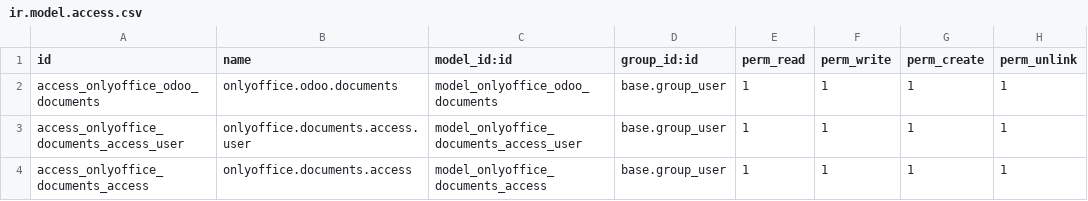
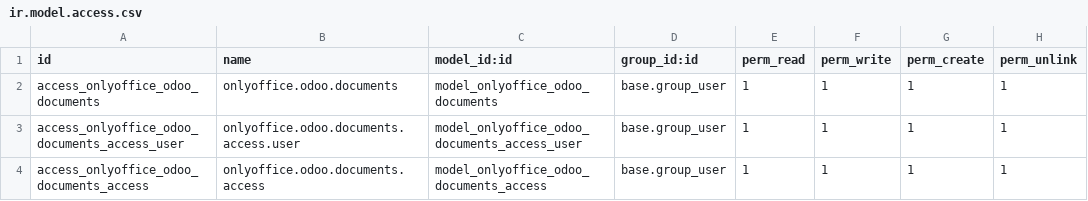
Before and after one commit to ONLYOFFICE/onlyoffice_odoo, a CSV file: onlyoffice_odoo_documents/security/ir.model.access.csv, drawn as a sheet.

Commit message:
feat: access form change, changing role of existing record, open only one document, bugfix, refactoring

```diff
--- a/onlyoffice_odoo_documents/security/ir.model.access.csv
+++ b/onlyoffice_odoo_documents/security/ir.model.access.csv
@@ -2,3 +2,3 @@ id,name,model_id:id,group_id:id,perm_read,perm_write,perm_create,perm_unlink
 access_onlyoffice_odoo_documents,onlyoffice.odoo.documents,model_onlyoffice_odoo_documents,base.group_user,1,1,1,1
-access_onlyoffice_documents_access_user,onlyoffice.documents.access.user,model_onlyoffice_documents_access_user,base.group_user,1,1,1,1
-access_onlyoffice_documents_access,onlyoffice.documents.access,model_onlyoffice_documents_access,base.group_user,1,1,1,1
+access_onlyoffice_odoo_documents_access_user,onlyoffice.odoo.documents.access.user,model_onlyoffice_odoo_documents_access_user,base.group_user,1,1,1,1
+access_onlyoffice_odoo_documents_access,onlyoffice.odoo.documents.access,model_onlyoffice_odoo_documents_access,base.group_user,1,1,1,1
```
Also changed, not shown: 13 other files.
